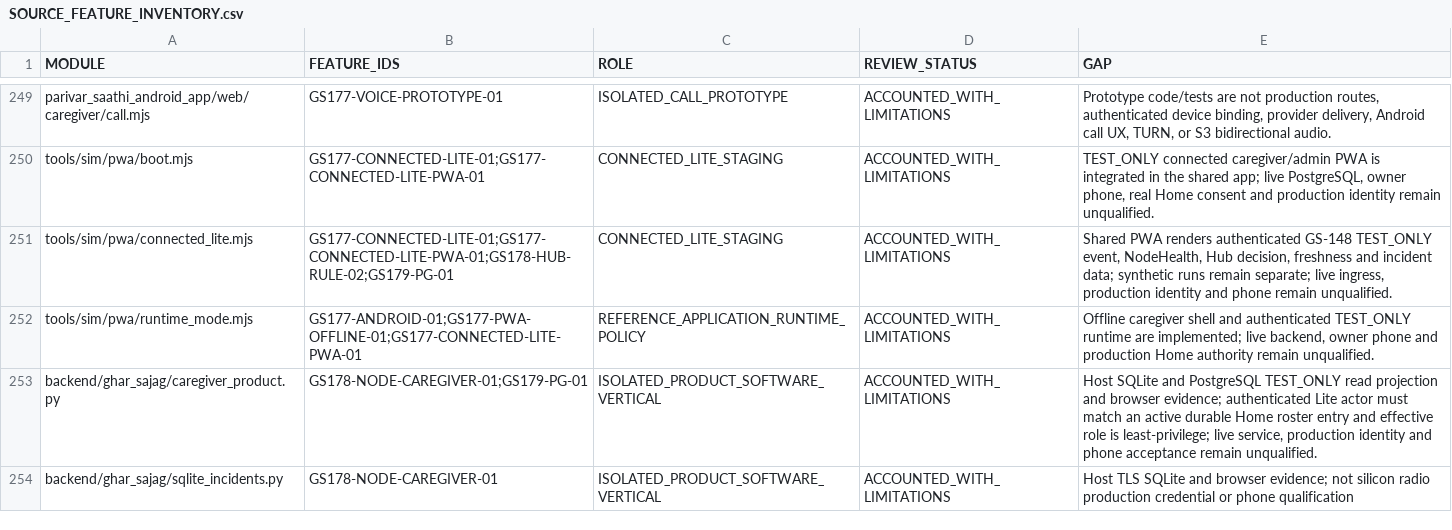
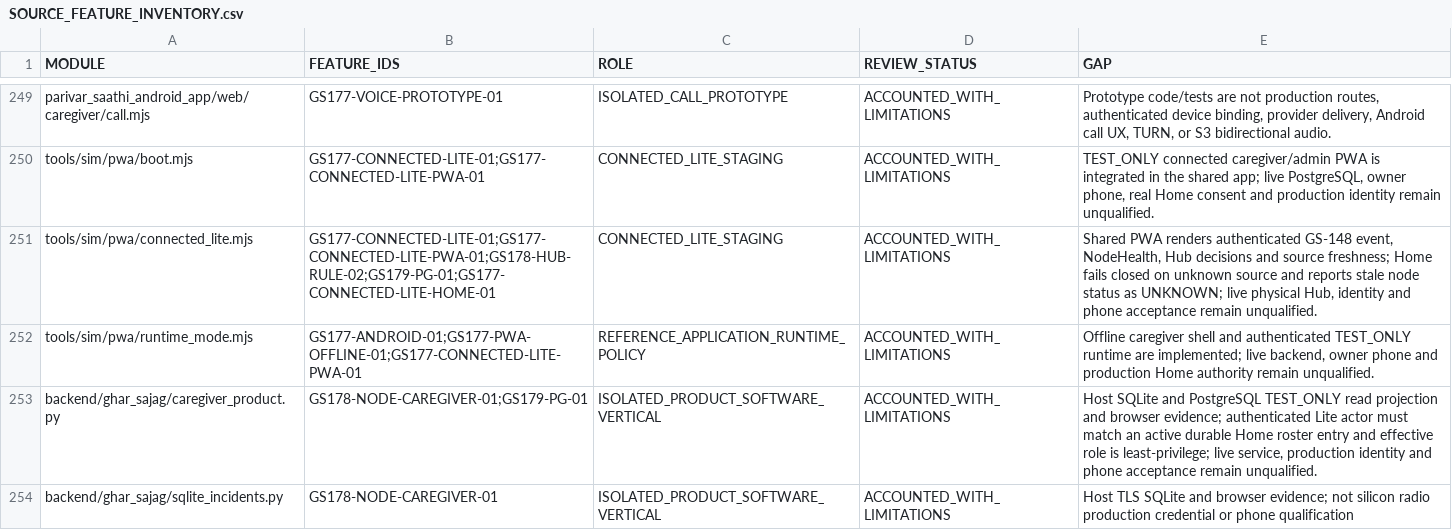
Before and after one commit to udaybhan200683/Ghar_sajag, a CSV file: docs/validation/SOURCE_FEATURE_INVENTORY.csv, drawn as a sheet; only a part is shown, gaps mark what is left out.

```diff
--- a/docs/validation/SOURCE_FEATURE_INVENTORY.csv
+++ b/docs/validation/SOURCE_FEATURE_INVENTORY.csv
@@ -250,3 +250,3 @@ parivar_saathi_android_app/web/caregiver/call.mjs,GS177-VOICE-PROTOTYPE-01,ISOLA
 tools/sim/pwa/boot.mjs,GS177-CONNECTED-LITE-01;GS177-CONNECTED-LITE-PWA-01,CONNECTED_LITE_STAGING,ACCOUNTED_WITH_LIMITATIONS,"TEST_ONLY connected caregiver/admin PWA is integrated in the shared app; live PostgreSQL, owner phone, real Home consent and production identity remain unqualified."
-tools/sim/pwa/connected_lite.mjs,GS177-CONNECTED-LITE-01;GS177-CONNECTED-LITE-PWA-01;GS178-HUB-RULE-02;GS179-PG-01,CONNECTED_LITE_STAGING,ACCOUNTED_WITH_LIMITATIONS,"Shared PWA renders authenticated GS-148 TEST_ONLY event, NodeHealth, Hub decision, freshness and incident data; synthetic runs remain separate; live ingress, production identity and phone remain unqualified."
+tools/sim/pwa/connected_lite.mjs,GS177-CONNECTED-LITE-01;GS177-CONNECTED-LITE-PWA-01;GS178-HUB-RULE-02;GS179-PG-01;GS177-CONNECTED-LITE-HOME-01,CONNECTED_LITE_STAGING,ACCOUNTED_WITH_LIMITATIONS,"Shared PWA renders authenticated GS-148 event, NodeHealth, Hub decisions and source freshness; Home fails closed on unknown source and reports stale node status as UNKNOWN; live physical Hub, identity and phone acceptance remain unqualified."
 tools/sim/pwa/runtime_mode.mjs,GS177-ANDROID-01;GS177-PWA-OFFLINE-01;GS177-CONNECTED-LITE-PWA-01,REFERENCE_APPLICATION_RUNTIME_POLICY,ACCOUNTED_WITH_LIMITATIONS,"Offline caregiver shell and authenticated TEST_ONLY runtime are implemented; live backend, owner phone and production Home authority remain unqualified."
```
Also changed, not shown: docs/validation/MASTER_TRACEABILITY.csv, 2 other files.
